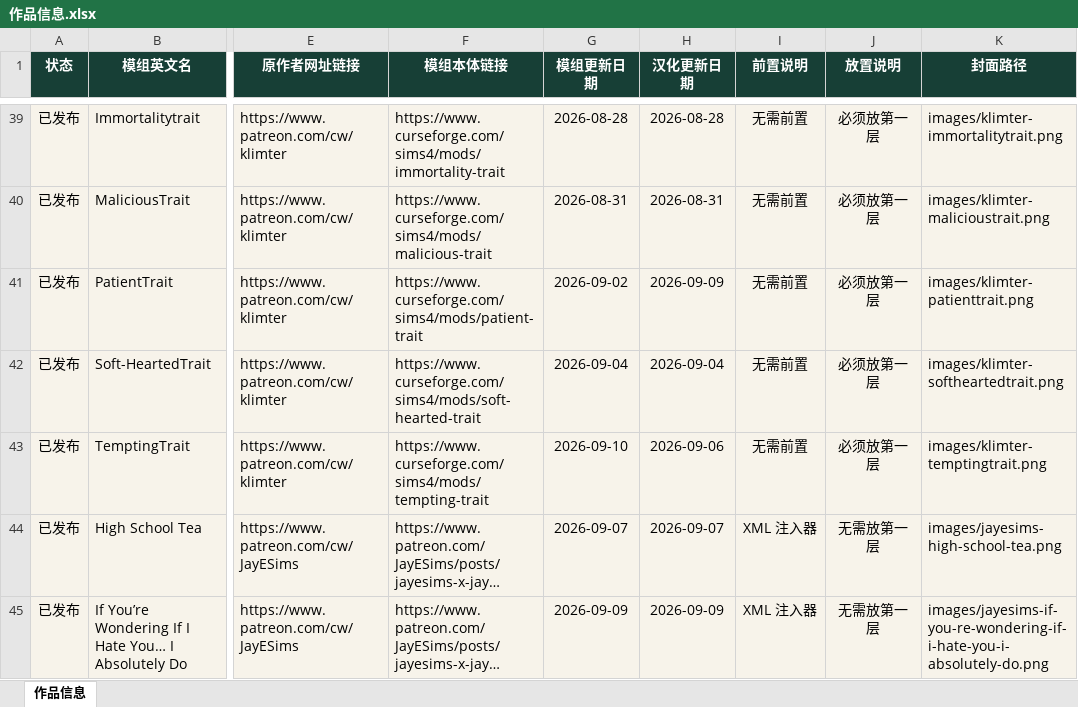
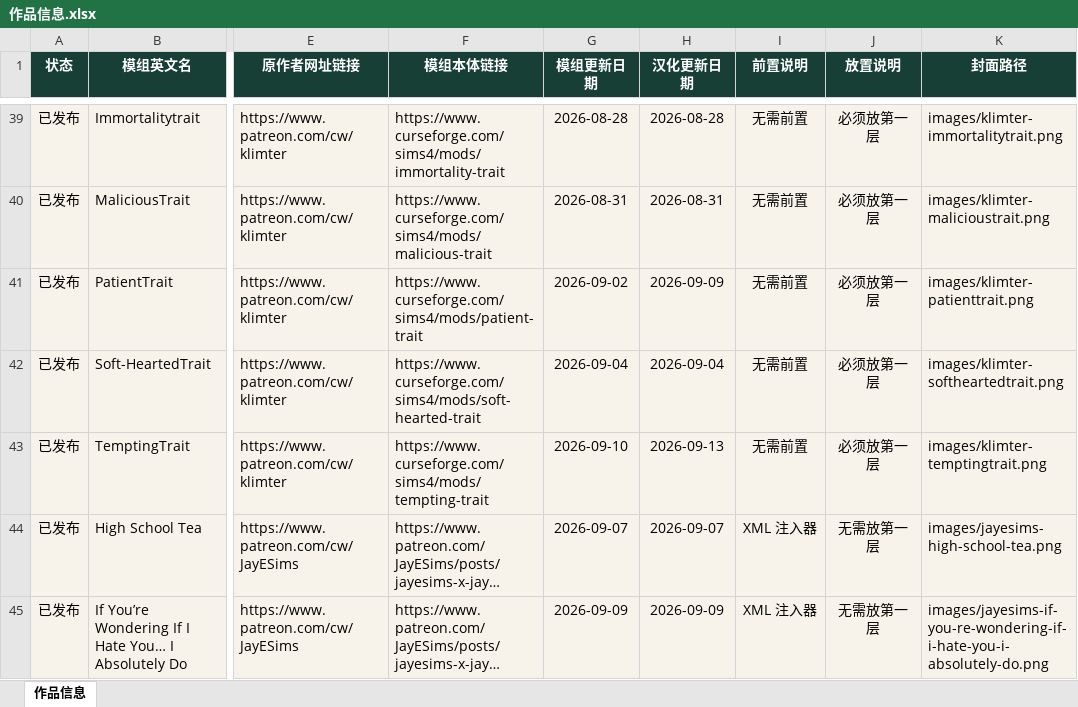
Before and after one commit to niuai-ui/qiuqiu-portfolio, an Excel workbook: 作品信息.xlsx, sheet 作品信息, drawn as a sheet; only a part is shown, gaps mark what is left out; long unchanged cells end in …; values as stored, in another font and other column widths than the file's, no borders; table styles not drawn; the diff names each change by its address in the sheet, - before the commit and + after, or states it on an @@ line.

Commit message:
「勾引者」汉化更新日期改为 2026-09-13

```diff
--- a/作品信息.xlsx (sheet 作品信息)
+++ b/作品信息.xlsx (sheet 作品信息)
-H43 (汉化更新日期): 2026-09-06
+H43 (汉化更新日期): 2026-09-13
```
